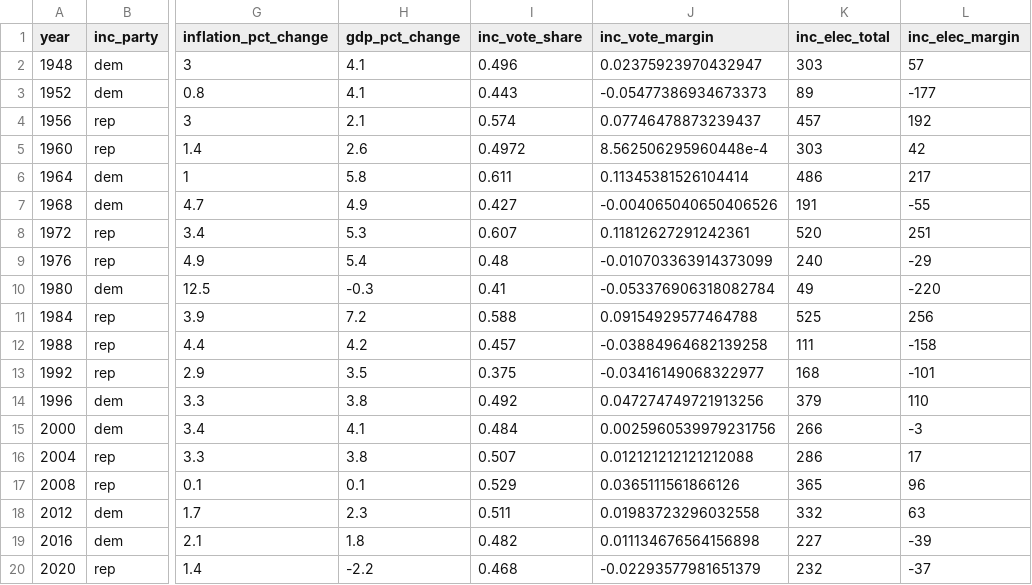
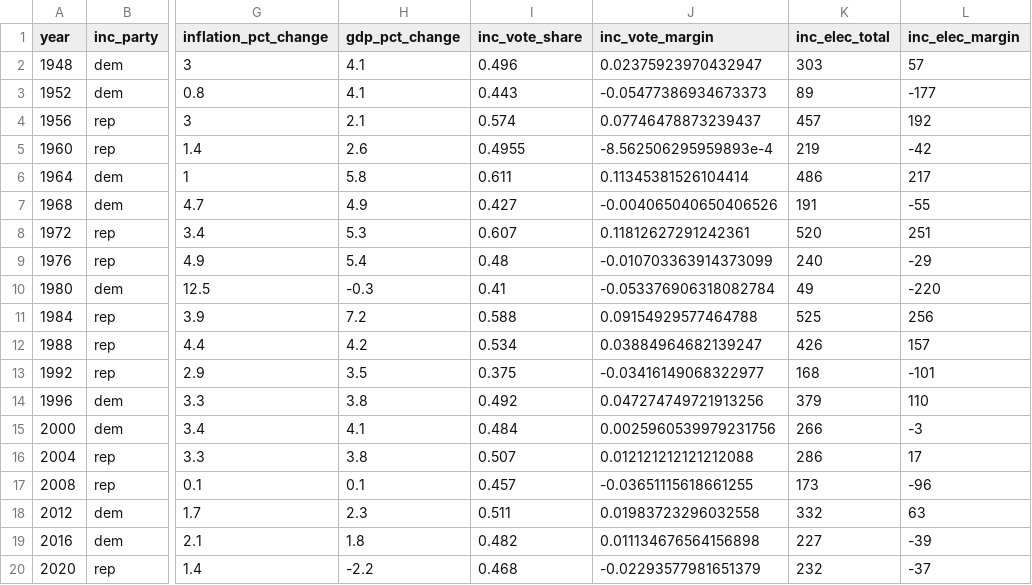
Before and after one commit to milesdwilliams15/Teaching, a CSV file: DPR 201/Data/pres_forecast.csv, drawn as a sheet; only a part is shown, gaps mark what is left out; the diff names each change by its address in the sheet, - before the commit and + after, or states it on an @@ line.

```diff
--- a/DPR 201/Data/pres_forecast.csv
+++ b/DPR 201/Data/pres_forecast.csv
-I5 (inc_vote_share): 0.4972
+I5 (inc_vote_share): 0.4955
-J5 (inc_vote_margin): 8.562506295960448e-4
+J5 (inc_vote_margin): -8.562506295959893e-4
-K5 (inc_elec_total): 303
+K5 (inc_elec_total): 219
-L5 (inc_elec_margin): 42
+L5 (inc_elec_margin): -42
-I12 (inc_vote_share): 0.457
+I12 (inc_vote_share): 0.534
-J12 (inc_vote_margin): -0.03884964682139258
+J12 (inc_vote_margin): 0.03884964682139247
-K12 (inc_elec_total): 111
+K12 (inc_elec_total): 426
-L12 (inc_elec_margin): -158
+L12 (inc_elec_margin): 157
-I17 (inc_vote_share): 0.529
+I17 (inc_vote_share): 0.457
-J17 (inc_vote_margin): 0.0365111561866126
+J17 (inc_vote_margin): -0.03651115618661255
-K17 (inc_elec_total): 365
+K17 (inc_elec_total): 173
-L17 (inc_elec_margin): 96
+L17 (inc_elec_margin): -96
```
Also changed, not shown: 1 other file.
